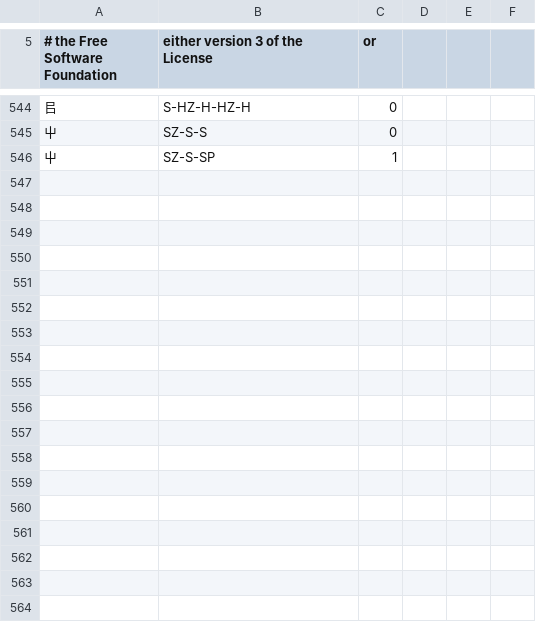
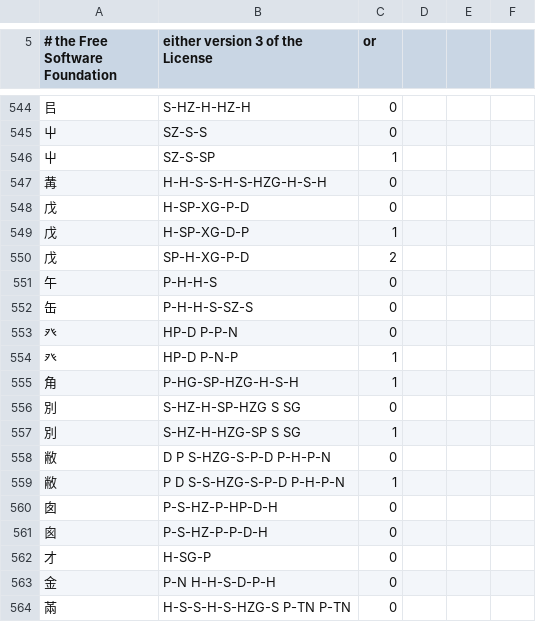
Before and after one commit to rpbissonnette/cjklib, a CSV file: cjklib/data/strokeorder.csv, drawn as a sheet; only a part is shown, gaps mark what is left out.

Commit message:
[cjklib.characterlookup] Fix stroke order for ⿺ types (Uriah Eisenstein) - Futher stroke order and decomposition additions/corrections (Uriah Eisenstein)

```diff
--- a/cjklib/data/strokeorder.csv
+++ b/cjklib/data/strokeorder.csv
@@ -547 +547,19 @@
 "屮","SZ-S-SP",1,
+"冓","H-H-S-S-H-S-HZG-H-S-H",0,
+"戊","H-SP-XG-P-D",0,
+"戊","H-SP-XG-D-P",1,
+"戊","SP-H-XG-P-D",2,
+"午","P-H-H-S",0,
+"缶","P-H-H-S-SZ-S",0,
+"癶","HP-D P-P-N",0,
+"癶","HP-D P-N-P",1,
+"角","P-HG-SP-HZG-H-S-H",1,
+"別","S-HZ-H-SP-HZG S SG",0,
+"別","S-HZ-H-HZG-SP S SG",1,
+"敝","D P S-HZG-S-P-D P-H-P-N",0,
+"敝","P D S-S-HZG-S-P-D P-H-P-N",1,
+"囱","P-S-HZ-P-HP-D-H",0,
+"囪","P-S-HZ-P-P-D-H",0,
+"才","H-SG-P",0,
+"金","P-N H-H-S-D-P-H",0,
+"㒼","H-S-S-H-S-HZG-S P-TN P-TN",0,
```
Also changed, not shown: cjklib/data/characterdecomposition.csv, cjklib/data/localecharacterglyph.csv, 2 other files.
